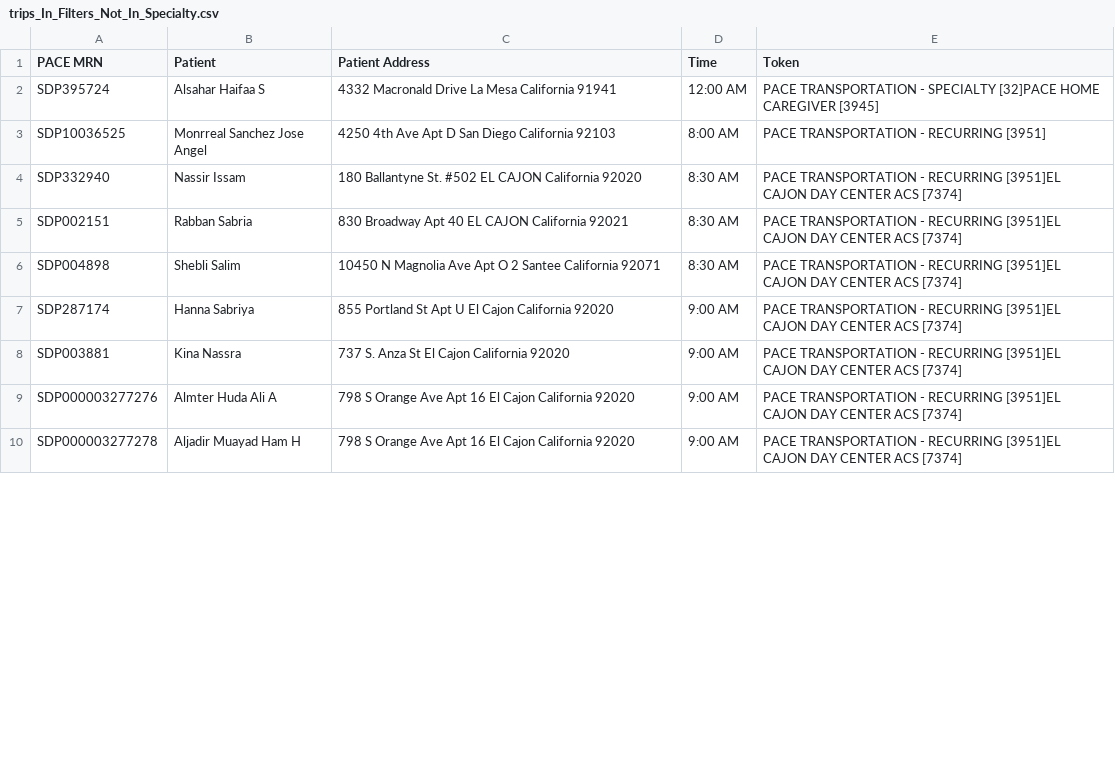
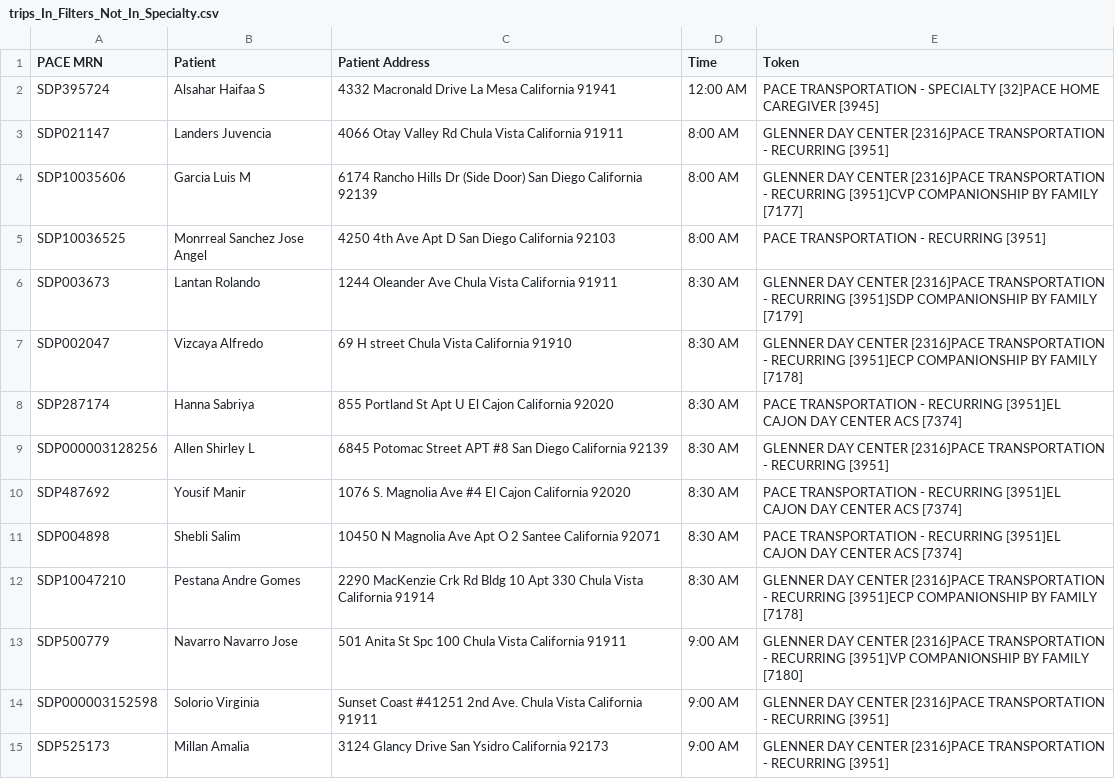
Before and after one commit to ulibarri/compare_files, a CSV file: trips_In_Filters_Not_In_Specialty.csv, drawn as a sheet; only a part is shown; the shorter side is filled out with more unchanged rows; the diff covers the shown part only.

```diff
--- a/trips_In_Filters_Not_In_Specialty.csv
+++ b/trips_In_Filters_Not_In_Specialty.csv
@@ -2,7 +2,14 @@ PACE MRN,Patient,Patient Address,Time,Token
 SDP395724,Alsahar Haifaa S,4332 Macronald Drive La Mesa California 91941,12:00 AM,PACE TRANSPORTATION - SPECIALTY [32]PACE HOME CAREGIVER [3945]
+SDP021147,Landers Juvencia,4066 Otay Valley Rd Chula Vista California 91911, 8:00 AM,GLENNER DAY CENTER [2316]PACE TRANSPORTATION - RECURRING [3951]
+SDP10035606,Garcia Luis M,6174 Rancho Hills Dr (Side Door) San Diego California 92139, 8:00 AM,GLENNER DAY CENTER [2316]PACE TRANSPORTATION - RECURRING [3951]CVP COMPANIONSHIP BY FAMILY [7177]
 SDP10036525,Monrreal Sanchez Jose Angel,4250 4th Ave Apt D San Diego California 92103, 8:00 AM,PACE TRANSPORTATION - RECURRING [3951]
-SDP332940,Nassir Issam,180 Ballantyne St. #502 EL CAJON California 92020, 8:30 AM,PACE TRANSPORTATION - RECURRING [3951]EL CAJON DAY CENTER ACS [7374]
-SDP002151,Rabban Sabria,830 Broadway Apt 40 EL CAJON California 92021, 8:30 AM,PACE TRANSPORTATION - RECURRING [3951]EL CAJON DAY CENTER ACS [7374]
+SDP003673,Lantan Rolando,1244 Oleander Ave Chula Vista California 91911, 8:30 AM,GLENNER DAY CENTER [2316]PACE TRANSPORTATION - RECURRING [3951]SDP COMPANIONSHIP BY FAMILY [7179]
+SDP002047,Vizcaya Alfredo,69 H street Chula Vista California 91910, 8:30 AM,GLENNER DAY CENTER [2316]PACE TRANSPORTATION - RECURRING [3951]ECP COMPANIONSHIP BY FAMILY [7178]
+SDP287174,Hanna Sabriya,855 Portland St Apt U El Cajon California 92020, 8:30 AM,PACE TRANSPORTATION - RECURRING [3951]EL CAJON DAY CENTER ACS [7374]
+SDP000003128256,Allen Shirley L,6845 Potomac Street APT #8 San Diego California 92139, 8:30 AM,GLENNER DAY CENTER [2316]PACE TRANSPORTATION - RECURRING [3951]
+SDP487692,Yousif Manir,1076 S. Magnolia Ave #4 El Cajon California 92020, 8:30 AM,PACE TRANSPORTATION - RECURRING [3951]EL CAJON DAY CENTER ACS [7374]
 SDP004898,Shebli Salim,10450 N Magnolia Ave Apt O 2 Santee California 92071, 8:30 AM,PACE TRANSPORTATION - RECURRING [3951]EL CAJON DAY CENTER ACS [7374]
-SDP287174,Hanna Sabriya,855 Portland St Apt U El Cajon California 92020, 9:00 AM,PACE TRANSPORTATION - RECURRING [3951]EL CAJON DAY CENTER ACS [7374]
-SDP003881,Kina Nassra,737 S. Anza St El Cajon California 92020, 9:00 AM,PACE TRANSPORTATION - RECURRING [3951]EL CAJON DAY CENTER ACS [7374]
+SDP10047210,Pestana Andre Gomes,2290 MacKenzie Crk Rd Bldg 10 Apt 330 Chula Vista California 91914, 8:30 AM,GLENNER DAY CENTER [2316]PACE TRANSPORTATION - RECURRING [3951]ECP COMPANIONSHIP BY FAMILY [7178]
+SDP500779,Navarro Navarro Jose,501 Anita St Spc 100 Chula Vista California 91911, 9:00 AM,GLENNER DAY CENTER [2316]PACE TRANSPORTATION - RECURRING [3951]VP COMPANIONSHIP BY FAMILY [7180]
+SDP000003152598,Solorio Virginia,Sunset Coast #41251 2nd Ave. Chula Vista California 91911, 9:00 AM,GLENNER DAY CENTER [2316]PACE TRANSPORTATION - RECURRING [3951]
+SDP525173,Millan Amalia,3124 Glancy Drive San Ysidro California 92173, 9:00 AM,GLENNER DAY CENTER [2316]PACE TRANSPORTATION - RECURRING [3951]
```
Also changed, not shown: 14 added rows and 2 removed rows elsewhere in this file, trips_In_Specialty_Not_In_Filters.csv, 7 other files.
